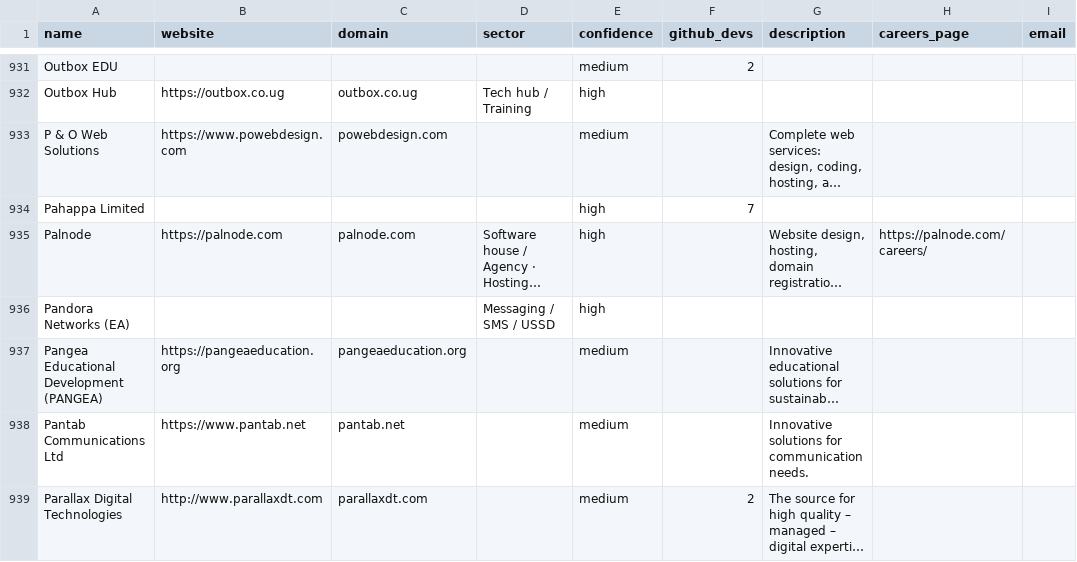
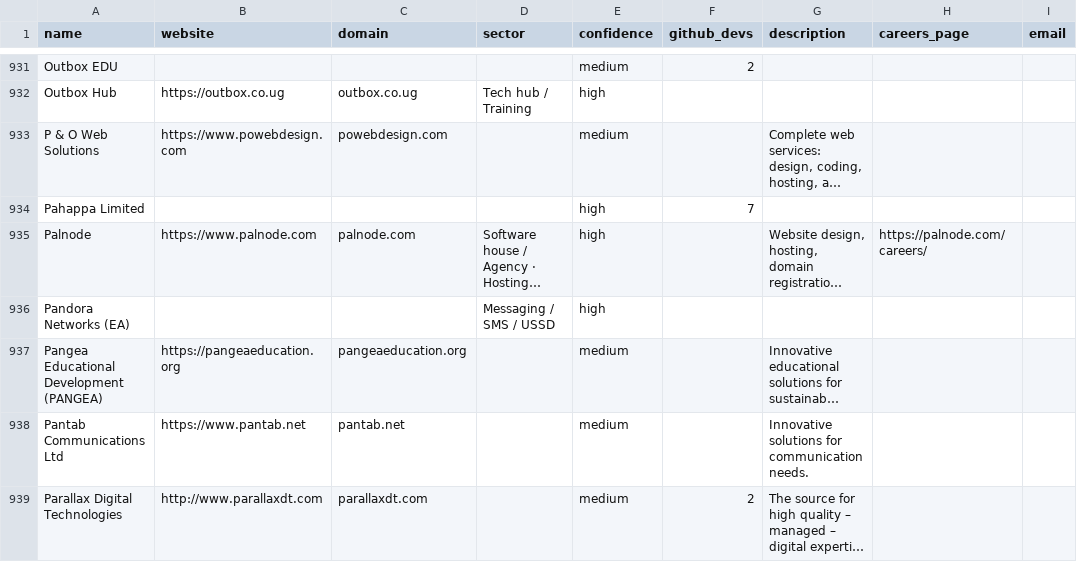
Before and after one commit to Agaba-Ed/uganda-tech-companies, a CSV file: data/companies.csv, drawn as a sheet; only a part is shown, gaps mark what is left out; long unchanged cells end in …; the diff names each change by its address in the sheet, - before the commit and + after, or states it on an @@ line.

Commit message:
Update companies.csv
added Palnode website

```diff
--- a/data/companies.csv
+++ b/data/companies.csv
-B935 (website): https://palnode.com
+B935 (website): https://www.palnode.com
```
